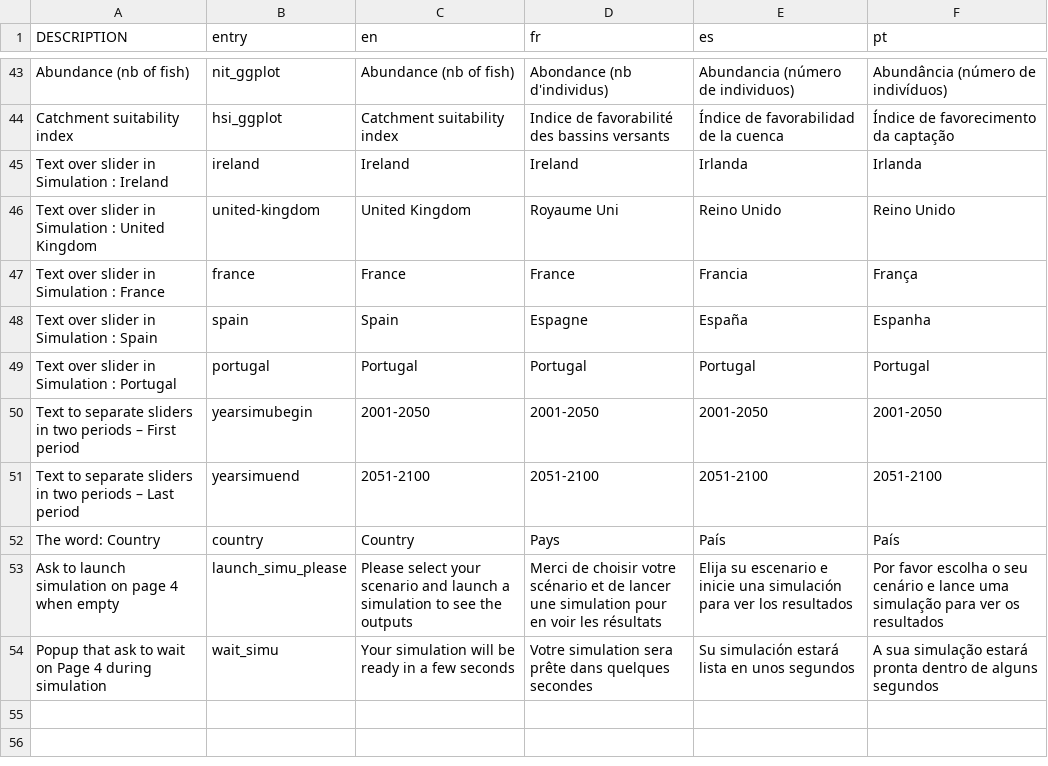
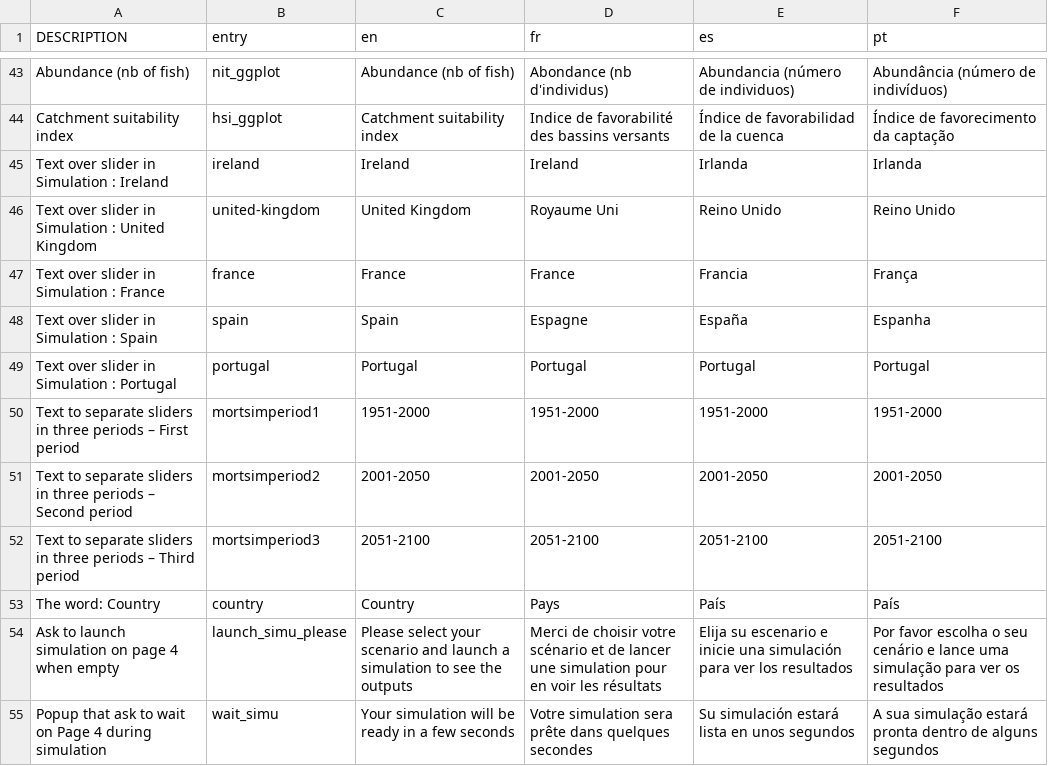
Before and after one commit to inrae/diades.atlas, a CSV file: inst/translation.csv, drawn as a sheet; only a part is shown, gaps mark what is left out.

Commit message:
feat: 3 periods to define mortalities
app runs but tests fail

Issue #151

```diff
--- a/inst/translation.csv
+++ b/inst/translation.csv
@@ -49,4 +49,5 @@
 "Text over slider in Simulation : Portugal","portugal","Portugal","Portugal","Portugal","Portugal"
-"Text to separate sliders in two periods – First period","yearsimubegin","2001-2050","2001-2050","2001-2050","2001-2050"
-"Text to separate sliders in two periods – Last period","yearsimuend","2051-2100","2051-2100","2051-2100","2051-2100"
+"Text to separate sliders in three periods – First period","mortsimperiod1","1951-2000","1951-2000","1951-2000","1951-2000"
+"Text to separate sliders in three periods – Second period","mortsimperiod2","2001-2050","2001-2050","2001-2050","2001-2050"
+"Text to separate sliders in three periods – Third period","mortsimperiod3","2051-2100","2051-2100","2051-2100","2051-2100"
 "The word: Country","country","Country","Pays","País","País"
```
Also changed, not shown: 6 other files.
